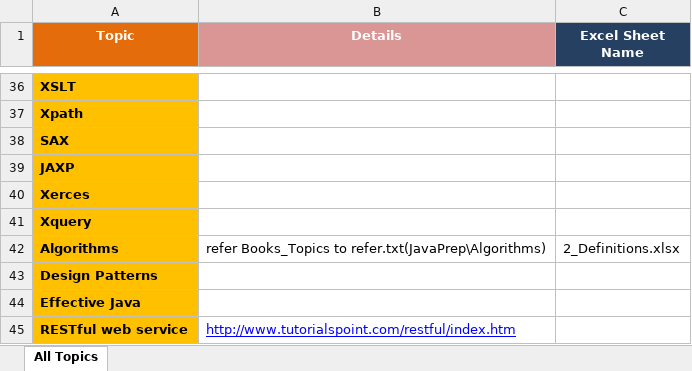
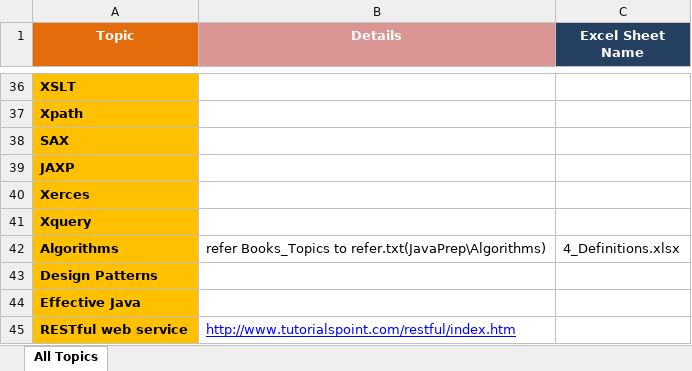
Before and after one commit to GDivya111/images, an Excel workbook: Definitions/1_Grand_Definitions.xlsx, sheet All Topics, drawn as a sheet; only a part is shown, gaps mark what is left out; values as stored, in another font and other column widths than the file's, no borders; the diff names each change by its address in the sheet, - before the commit and + after, or states it on an @@ line.

```diff
--- a/Definitions/1_Grand_Definitions.xlsx (sheet All Topics)
+++ b/Definitions/1_Grand_Definitions.xlsx (sheet All Topics)
-C42 (Excel Sheet Name): 2_Definitions.xlsx
+C42 (Excel Sheet Name): 4_Definitions.xlsx
```
Also changed, not shown: 1 other file.
